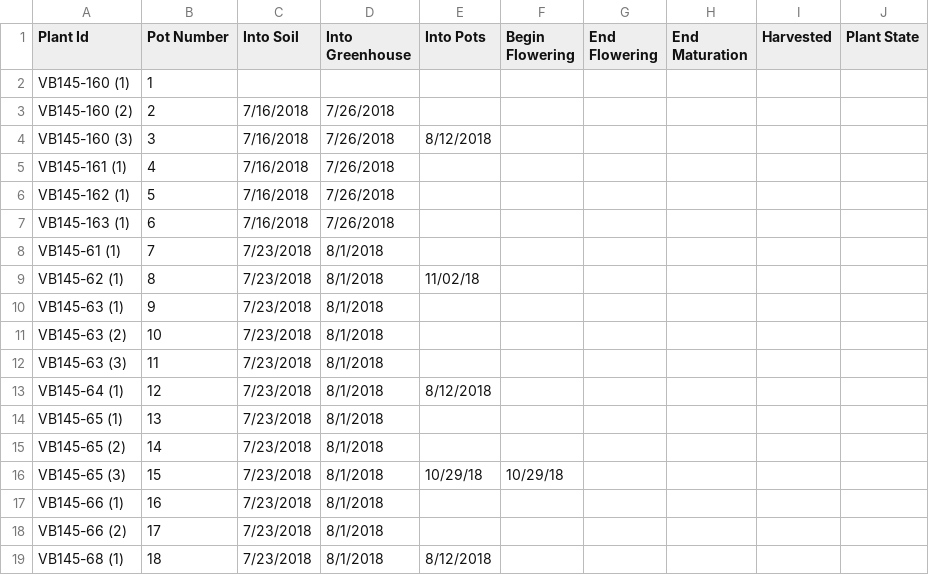
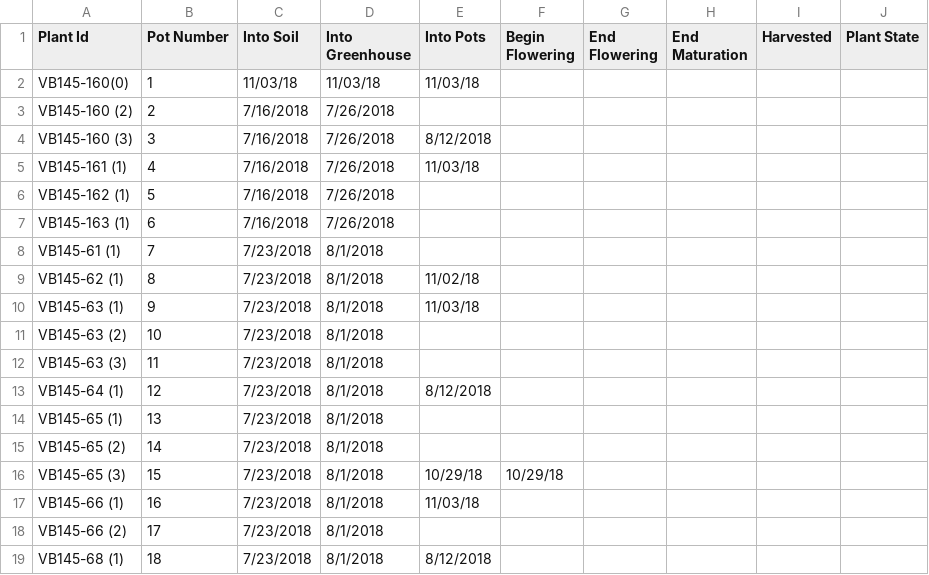
Before and after one commit to brtomas0/greenhouse-management, a CSV file: Tub_data/GH1W-2.csv, drawn as a sheet; only a part is shown.

```diff
--- a/Tub_data/GH1W-2.csv
+++ b/Tub_data/GH1W-2.csv
@@ -1,6 +1,6 @@
 Plant Id,Pot Number,Into Soil,Into Greenhouse,Into Pots,Begin Flowering,End Flowering,End Maturation,Harvested,Plant State
-VB145-160 (1),1,,,,,,,,,
+VB145-160(0),1,11/03/18,11/03/18,11/03/18,,,,,,
 VB145-160 (2),2,7/16/2018,7/26/2018,,,,,,,
 VB145-160 (3),3,7/16/2018,7/26/2018,8/12/2018,,,,,,
-VB145-161 (1),4,7/16/2018,7/26/2018,,,,,,,
+VB145-161 (1),4,7/16/2018,7/26/2018,11/03/18,,,,,,
 VB145-162 (1),5,7/16/2018,7/26/2018,,,,,,,
@@ -9,3 +9,3 @@ VB145-61 (1),7,7/23/2018,8/1/2018,,,,,,,
 VB145-62 (1),8,7/23/2018,8/1/2018,11/02/18,,,,,,
-VB145-63 (1),9,7/23/2018,8/1/2018,,,,,,,
+VB145-63 (1),9,7/23/2018,8/1/2018,11/03/18,,,,,,
 VB145-63 (2),10,7/23/2018,8/1/2018,,,,,,,
@@ -16,3 +16,3 @@ VB145-65 (2),14,7/23/2018,8/1/2018,,,,,,,
 VB145-65 (3),15,7/23/2018,8/1/2018,10/29/18,10/29/18,,,,,
-VB145-66 (1),16,7/23/2018,8/1/2018,,,,,,,
+VB145-66 (1),16,7/23/2018,8/1/2018,11/03/18,,,,,,
 VB145-66 (2),17,7/23/2018,8/1/2018,,,,,,,
```
Also changed, not shown: Greenhouse_Summary.csv, 1 other file.
